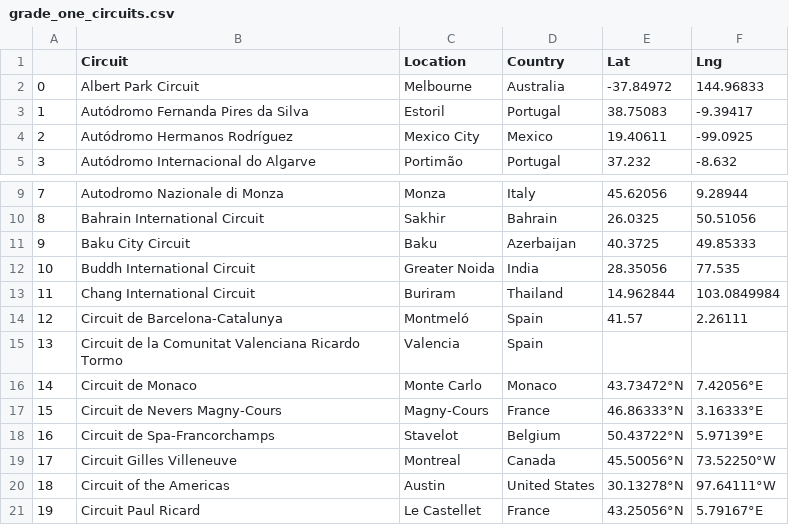
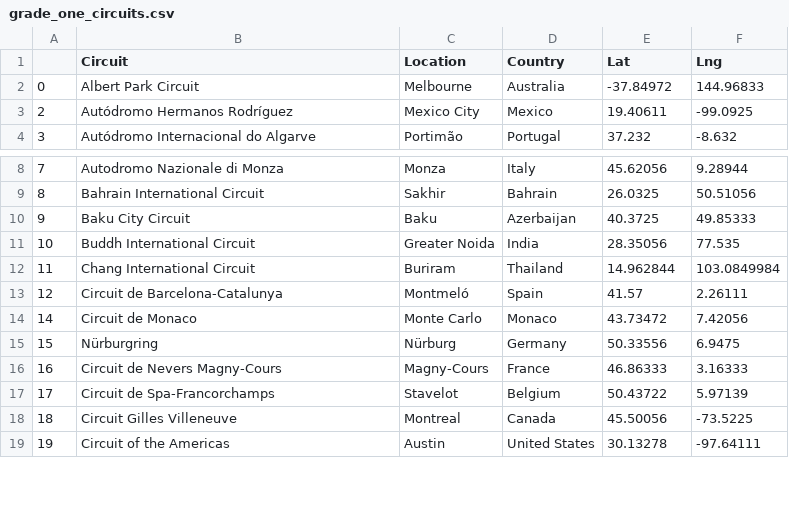
Before and after one commit to MitchellGleason/F1-Data-Analysis--Wet-Races, a CSV file: Exported Dataframes/grade_one_circuits.csv, drawn as a sheet; only a part is shown, gaps mark what is left out; the diff covers the shown part only.

Commit message:
Update grade_one_circuits.csv

```diff
--- a/Exported Dataframes/grade_one_circuits.csv
+++ b/Exported Dataframes/grade_one_circuits.csv
@@ -2,3 +2,2 @@
 0,Albert Park Circuit,Melbourne,Australia,-37.84972,144.96833
-1,Autódromo Fernanda Pires da Silva,Estoril,Portugal,38.75083,-9.39417
 2,Autódromo Hermanos Rodríguez,Mexico City,Mexico,19.40611,-99.0925
@@ -14,8 +13,7 @@
 12,Circuit de Barcelona-Catalunya,Montmeló,Spain,41.57,2.26111
-13,Circuit de la Comunitat Valenciana Ricardo Tormo,Valencia,Spain,,
-14,Circuit de Monaco,Monte Carlo,Monaco,43.73472°N,7.42056°E
-15,Circuit de Nevers Magny-Cours,Magny-Cours,France,46.86333°N,3.16333°E
-16,Circuit de Spa-Francorchamps,Stavelot,Belgium,50.43722°N,5.97139°E
-17,Circuit Gilles Villeneuve,Montreal,Canada,45.50056°N,73.52250°W
-18,Circuit of the Americas,Austin,United States,30.13278°N,97.64111°W
-19,Circuit Paul Ricard,Le Castellet,France,43.25056°N,5.79167°E
+14,Circuit de Monaco,Monte Carlo,Monaco,43.73472,7.42056
+15,Nürburgring,Nürburg,Germany,50.33556,6.9475
+16,Circuit de Nevers Magny-Cours,Magny-Cours,France,46.86333,3.16333
+17,Circuit de Spa-Francorchamps,Stavelot,Belgium,50.43722,5.97139
+18,Circuit Gilles Villeneuve,Montreal,Canada,45.50056,-73.5225
+19,Circuit of the Americas,Austin,United States,30.13278,-97.64111
```
Also changed, not shown: 8 removed rows and 90 edited cells elsewhere in this file.
